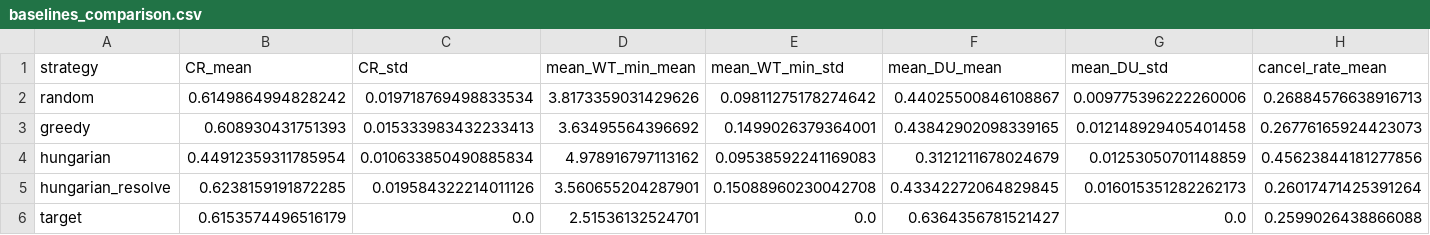
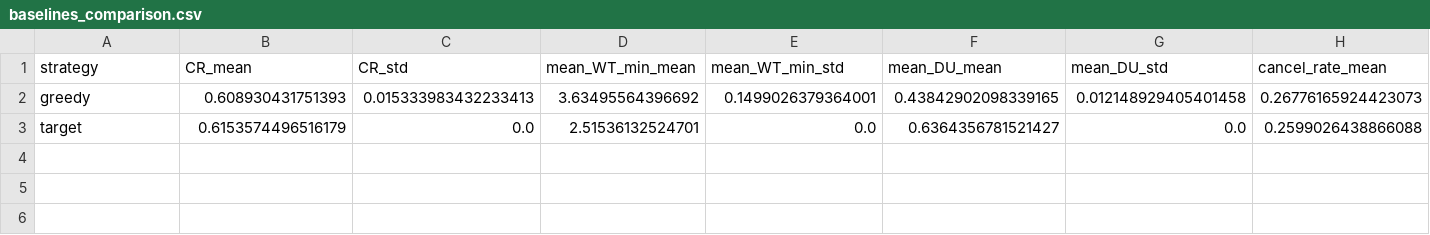
Before and after one commit to mnazif1992/dqn-abm-ride-hailing, a CSV file: experiments/results/baselines_comparison.csv, drawn as a sheet; only a part is shown; rows hold the shown columns only; the diff names each change by its address in the sheet, - before the commit and + after, or states it on an @@ line.

```diff
--- a/experiments/results/baselines_comparison.csv
+++ b/experiments/results/baselines_comparison.csv
-row 2: random | 0.6149864994828242 | 0.019718769498833534 | 3.8173359031429626 | 0.09811275178274642 | 0.44025500846108867 | 0.009775396222260006 | 0.26884576638916713
-row 4: hungarian | 0.44912359311785954 | 0.010633850490885834 | 4.978916797113162 | 0.09538592241169083 | 0.3121211678024679 | 0.01253050701148859 | 0.45623844181277856
-row 5: hungarian_resolve | 0.6238159191872285 | 0.019584322214011126 | 3.560655204287901 | 0.15088960230042708 | 0.43342272064829845 | 0.016015351282262173 | 0.26017471425391264
```
Also changed, not shown: experiments/results/baselines_per_seed.csv, 8 other files.
